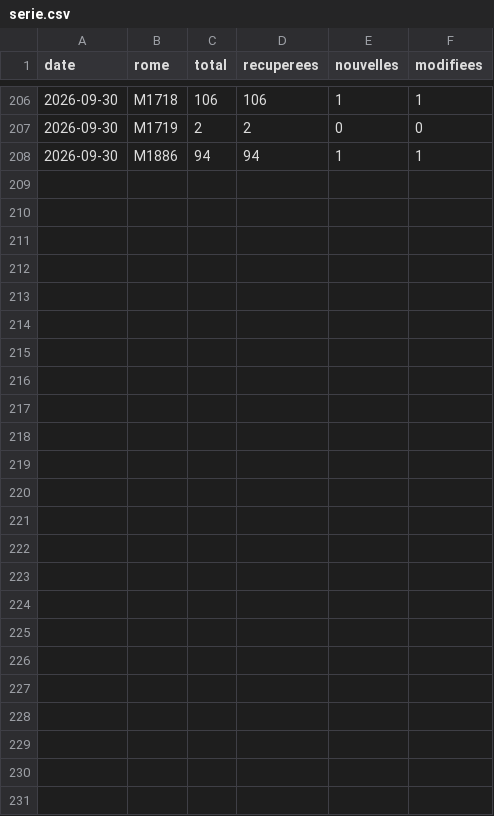
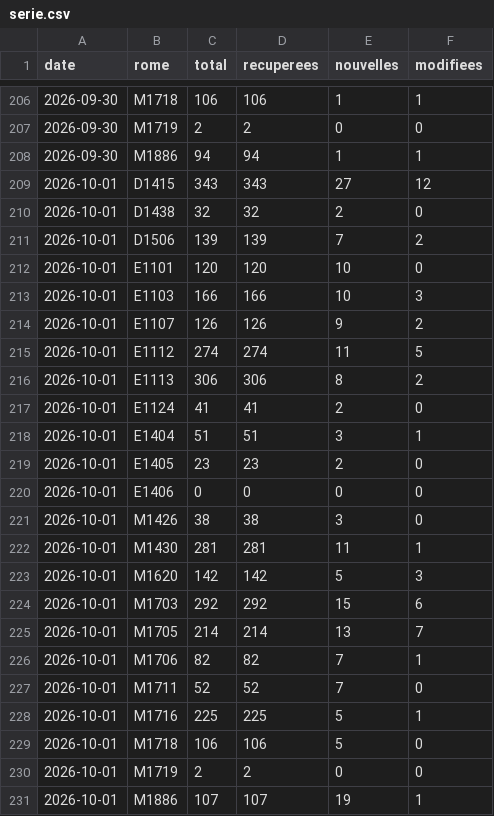
Before and after one commit to mrn-miguel/metier, a CSV file: data/serie.csv, drawn as a sheet; only a part is shown, gaps mark what is left out.

```diff
--- a/data/serie.csv
+++ b/data/serie.csv
@@ -208 +208,24 @@ date,rome,total,recuperees,nouvelles,modifiees
 2026-09-30,M1886,94,94,1,1
+2026-10-01,D1415,343,343,27,12
+2026-10-01,D1438,32,32,2,0
+2026-10-01,D1506,139,139,7,2
+2026-10-01,E1101,120,120,10,0
+2026-10-01,E1103,166,166,10,3
+2026-10-01,E1107,126,126,9,2
+2026-10-01,E1112,274,274,11,5
+2026-10-01,E1113,306,306,8,2
+2026-10-01,E1124,41,41,2,0
+2026-10-01,E1404,51,51,3,1
+2026-10-01,E1405,23,23,2,0
+2026-10-01,E1406,0,0,0,0
+2026-10-01,M1426,38,38,3,0
+2026-10-01,M1430,281,281,11,1
+2026-10-01,M1620,142,142,5,3
+2026-10-01,M1703,292,292,15,6
+2026-10-01,M1705,214,214,13,7
+2026-10-01,M1706,82,82,7,1
+2026-10-01,M1711,52,52,7,0
+2026-10-01,M1716,225,225,5,1
+2026-10-01,M1718,106,106,5,0
+2026-10-01,M1719,2,2,0,0
+2026-10-01,M1886,107,107,19,1
```
Also changed, not shown: 27 other files.
